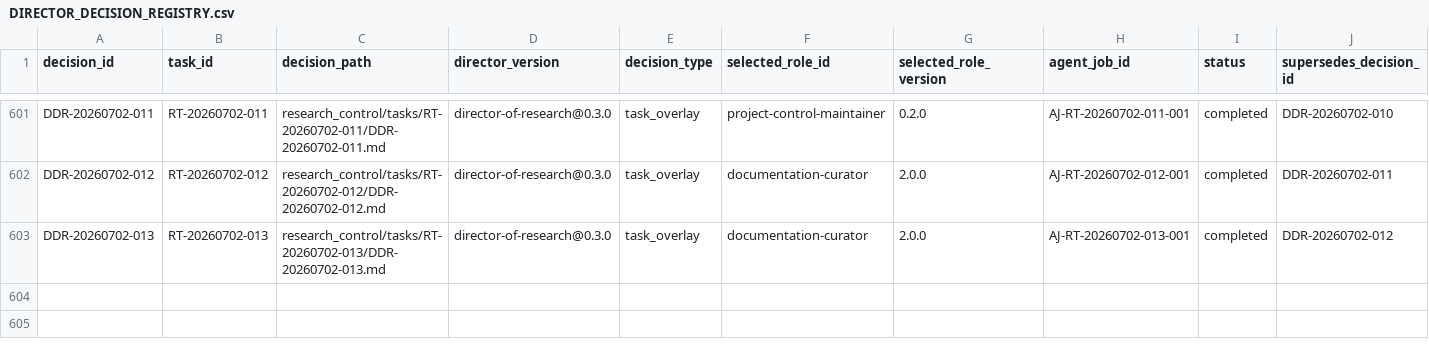
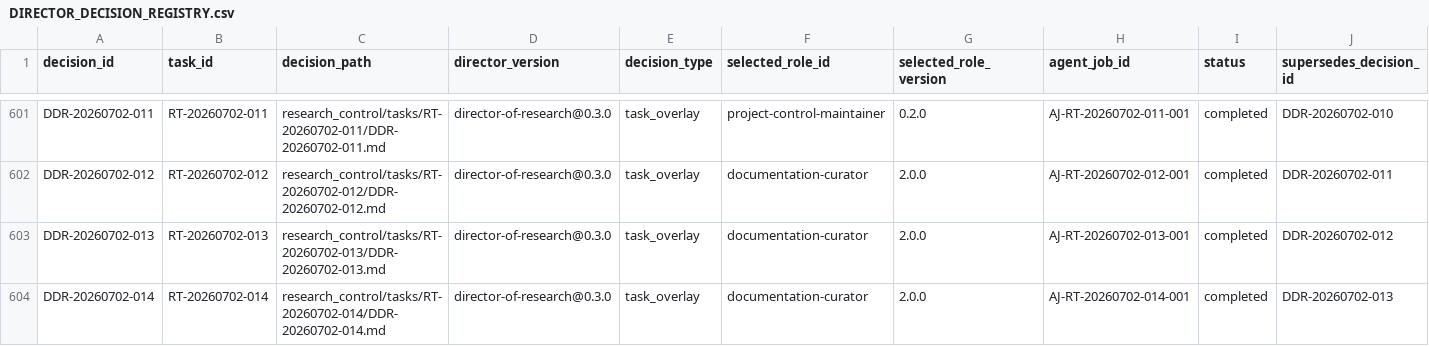
Before and after one commit to AngryOwlAI/The-AEther-Flow, a CSV file: registries/DIRECTOR_DECISION_REGISTRY.csv, drawn as a sheet; only a part is shown, gaps mark what is left out; rows hold the shown columns only; the diff names each change by its address in the sheet, - before the commit and + after, or states it on an @@ line.

```diff
--- a/registries/DIRECTOR_DECISION_REGISTRY.csv
+++ b/registries/DIRECTOR_DECISION_REGISTRY.csv
+row 604: DDR-20260702-014 | RT-20260702-014 | research_control/tasks/RT-20260702-014/DDR-20260702-014.md | director-of-research@0.3.0 | task_overlay | documentation-curator | 2.0.0 | AJ-RT-20260702-014-001 | completed | DDR-20260702-013
```
Also changed, not shown: registries/CONTENT_SEMANTIC_REGISTRY.csv, registries/MARKDOWN_SOURCE_REGISTRY.csv, 31 other files.
